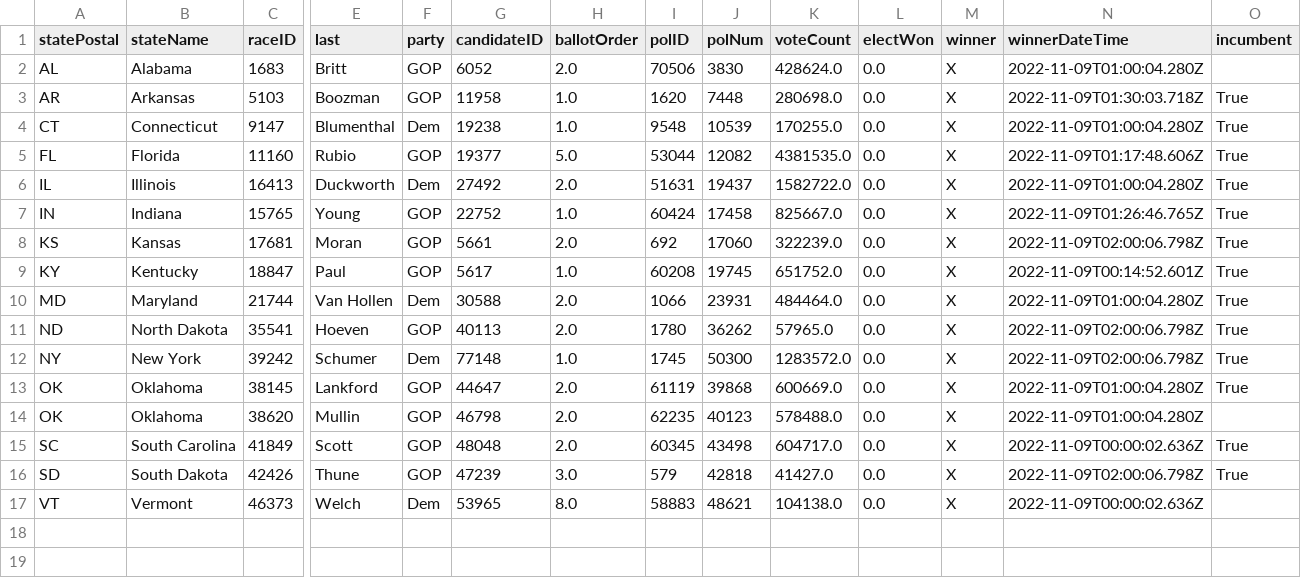
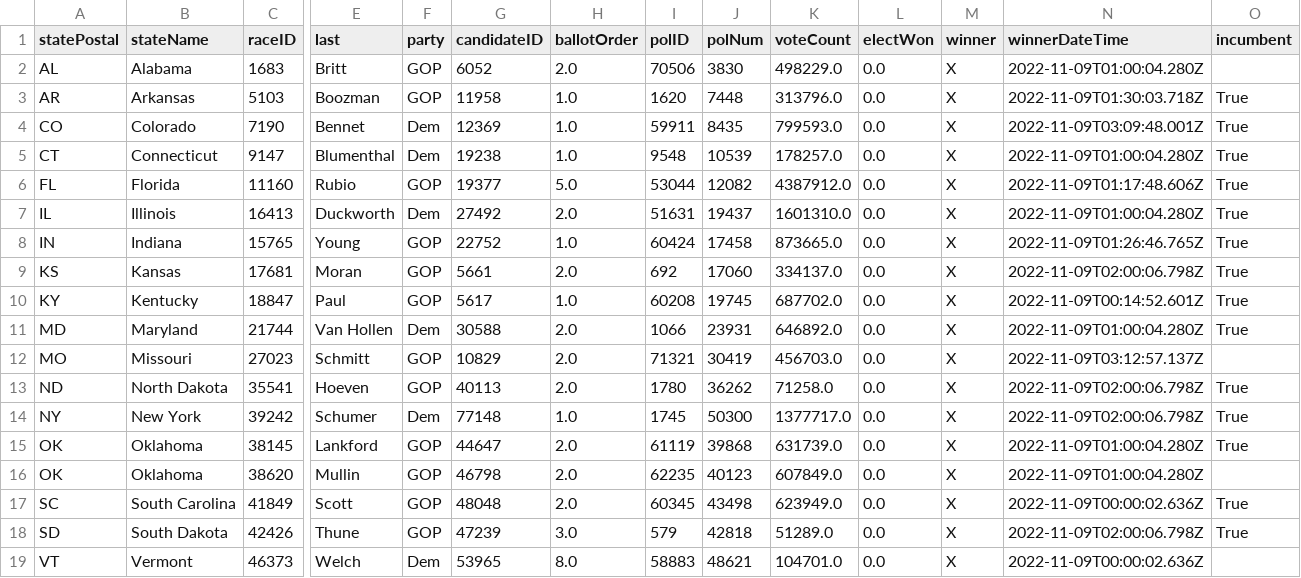
Before and after one commit to Nikkei-Visual-Data-Journalism/MidTermElection_1123409584372xxbb225, a CSV file: APAPI/electionResultsWinners_senate.csv, drawn as a sheet; only a part is shown, gaps mark what is left out; addresses are those after the commit; rows hold the shown columns only; the diff names each change by its address in the sheet, - before the commit and + after, or states it on an @@ line.

```diff
--- a/APAPI/electionResultsWinners_senate.csv
+++ b/APAPI/electionResultsWinners_senate.csv
-K2 (voteCount): 428624.0
+K2 (voteCount): 498229.0
-K3 (voteCount): 280698.0
+K3 (voteCount): 313796.0
+row 4: CO | Colorado | 7190 | Bennet | Dem | 12369 | 1.0 | 59911 | 8435 | 799593.0 | 0.0 | X | 2022-11-09T03:09:48.001Z | True
-K5 (voteCount): 170255.0
+K5 (voteCount): 178257.0
-K6 (voteCount): 4381535.0
+K6 (voteCount): 4387912.0
-K7 (voteCount): 1582722.0
+K7 (voteCount): 1601310.0
-K8 (voteCount): 825667.0
+K8 (voteCount): 873665.0
-K9 (voteCount): 322239.0
+K9 (voteCount): 334137.0
-K10 (voteCount): 651752.0
+K10 (voteCount): 687702.0
-K11 (voteCount): 484464.0
+K11 (voteCount): 646892.0
+row 12: MO | Missouri | 27023 | Schmitt | GOP | 10829 | 2.0 | 71321 | 30419 | 456703.0 | 0.0 | X | 2022-11-09T03:12:57.137Z
-K13 (voteCount): 57965.0
+K13 (voteCount): 71258.0
-K14 (voteCount): 1283572.0
+K14 (voteCount): 1377717.0
-K15 (voteCount): 600669.0
+K15 (voteCount): 631739.0
-K16 (voteCount): 578488.0
+K16 (voteCount): 607849.0
-K17 (voteCount): 604717.0
+K17 (voteCount): 623949.0
-K18 (voteCount): 41427.0
+K18 (voteCount): 51289.0
-K19 (voteCount): 104138.0
+K19 (voteCount): 104701.0
```
Also changed, not shown: APAPI/electionResultsWinners_house.csv, Flourish/map_senate.csv, 3 other files.
